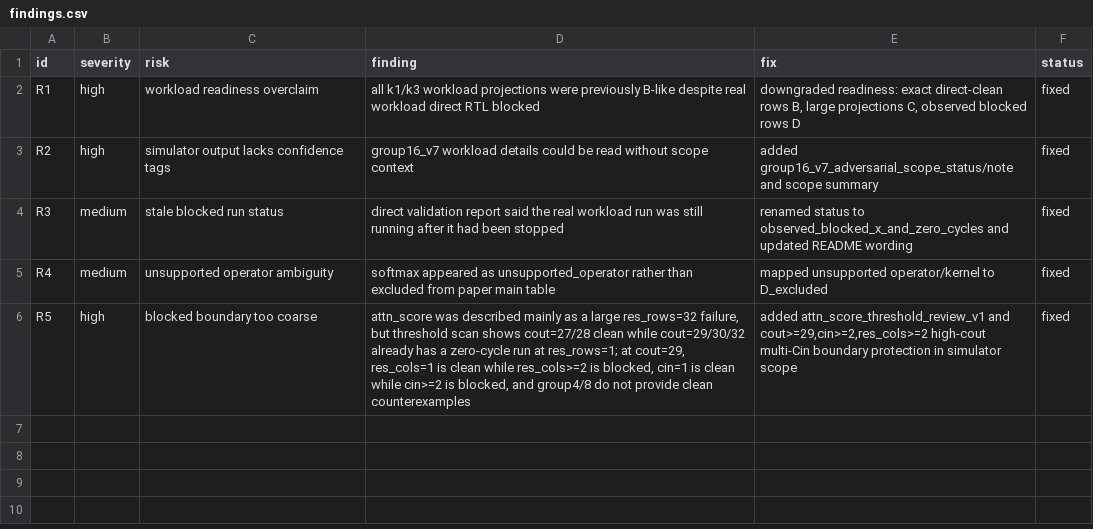
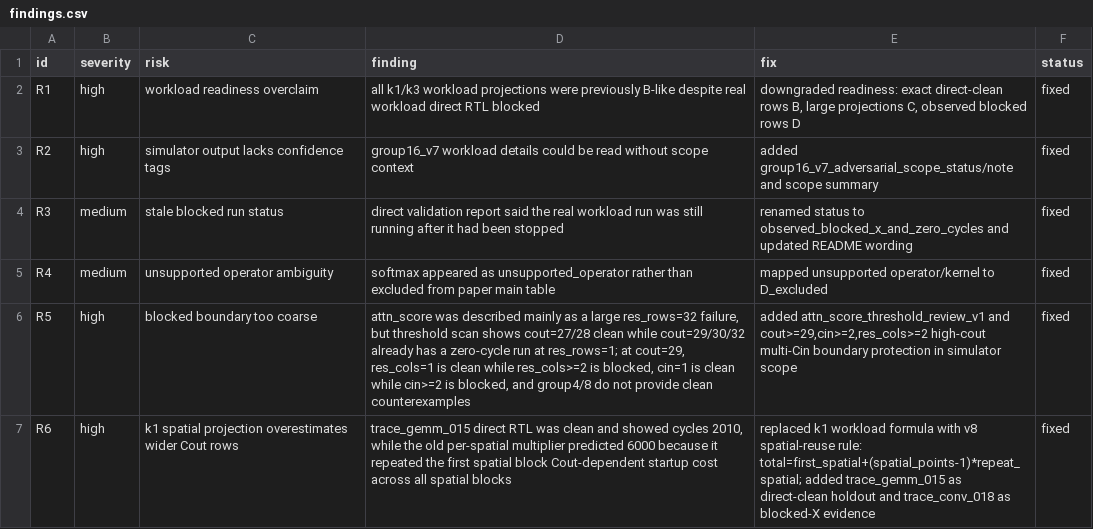
Before and after one commit to Hughger/FLOOD, a CSV file: results/flood_pytorchsim_backend_v1/simulator_adversarial_review_v1/findings.csv, drawn as a sheet.

```diff
--- a/results/flood_pytorchsim_backend_v1/simulator_adversarial_review_v1/findings.csv
+++ b/results/flood_pytorchsim_backend_v1/simulator_adversarial_review_v1/findings.csv
@@ -6 +6,2 @@ R4,medium,unsupported operator ambiguity,"softmax appeared as unsupported_operat
 R5,high,blocked boundary too coarse,"attn_score was described mainly as a large res_rows=32 failure, but threshold scan shows cout=27/28 clean while cout=29/30/32 already has a zero-cycle run at res_rows=1; at cout=29, res_cols=1 is clean while res_cols>=2 is blocked, cin=1 is clean while cin>=2 is blocked, and group4/8 do not provide clean counterexamples","added attn_score_threshold_review_v1 and cout>=29,cin>=2,res_cols>=2 high-cout multi-Cin boundary protection in simulator scope",fixed
+R6,high,k1 spatial projection overestimates wider Cout rows,"trace_gemm_015 direct RTL was clean and showed cycles 2010, while the old per-spatial multiplier predicted 6000 because it repeated the first spatial block Cout-dependent startup cost across all spatial blocks","replaced k1 workload formula with v8 spatial-reuse rule: total=first_spatial+(spatial_points-1)*repeat_spatial; added trace_gemm_015 as direct-clean holdout and trace_conv_018 as blocked-X evidence",fixed
```
Also changed, not shown: results/flood_pytorchsim_backend_v1/group16_v7_workload_v1/group16_v7_workload_details.csv, results/flood_pytorchsim_backend_v1/workload_direct_rtl_validation_v1/real_workload_blocked_observation_v1.csv, 14 other files.
